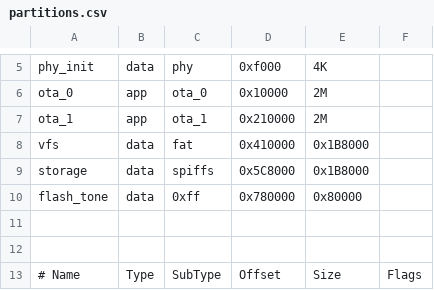
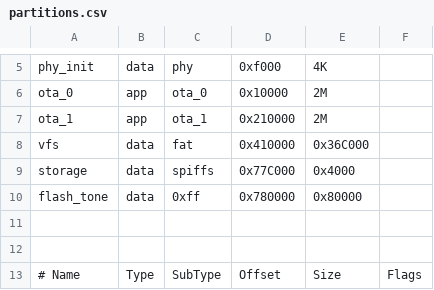
Before and after one commit to Mobsya/thymio3-firmware-esp32, a CSV file: partitions.csv, drawn as a sheet; only a part is shown, gaps mark what is left out.

Commit message:
Added "stop play" function and turn on mic led during recording.
Increased partition for micropython storage.

```diff
--- a/partitions.csv
+++ b/partitions.csv
@@ -7,4 +7,4 @@ ota_0,    app,  ota_0,    0x10000,  2M,
 ota_1,    app,  ota_1,   0x210000,  2M,
-vfs,      data,  fat,    0x410000,  0x1B8000,
-storage,  data, spiffs,  0x5C8000,  0x1B8000,
+vfs,      data,  fat,    0x410000,  0x36C000,
+storage,  data, spiffs,  0x77C000,  0x4000,
 flash_tone,data, 0xff,   0x780000,  0x80000,
```
Also changed, not shown: 10 other files.
